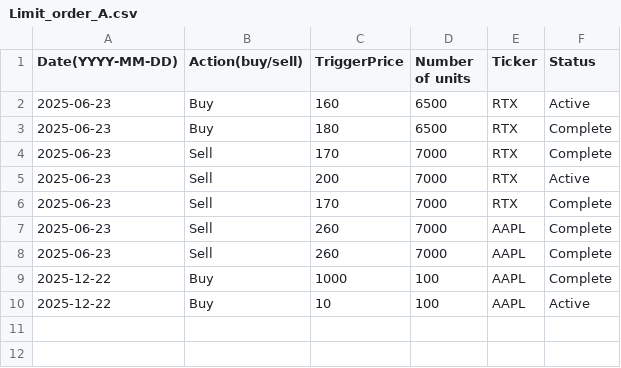
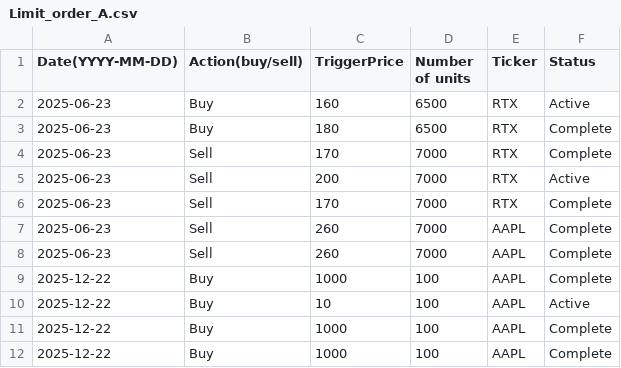
Before and after one commit to helloworld292/Testy-limit-order, a CSV file: Within_PC_test/Limit_order_A.csv, drawn as a sheet; the diff names each change by its address in the sheet, - before the commit and + after, or states it on an @@ line.

```diff
--- a/Within_PC_test/Limit_order_A.csv
+++ b/Within_PC_test/Limit_order_A.csv
+row 11: 2025-12-22 | Buy | 1000 | 100 | AAPL | Complete
+row 12: 2025-12-22 | Buy | 1000 | 100 | AAPL | Complete
```
Also changed, not shown: Within_PC_test/Changelog.csv, 2 other files.
